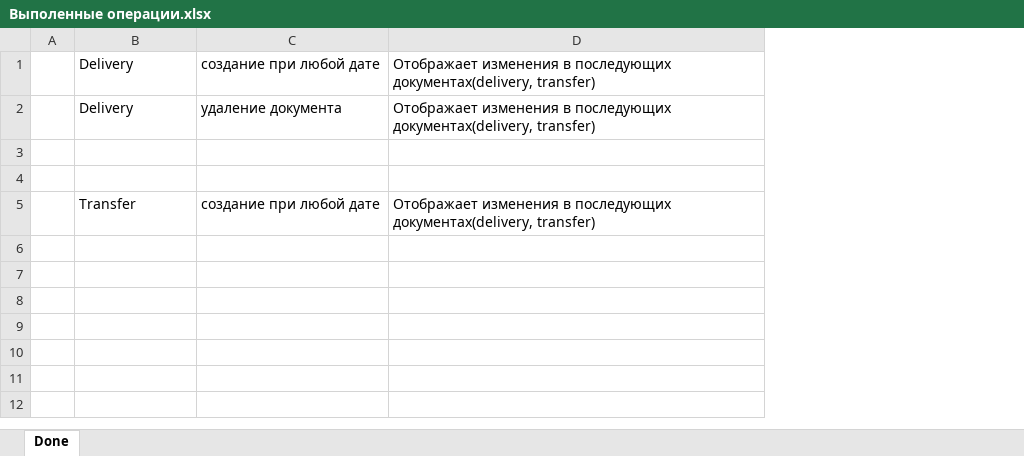
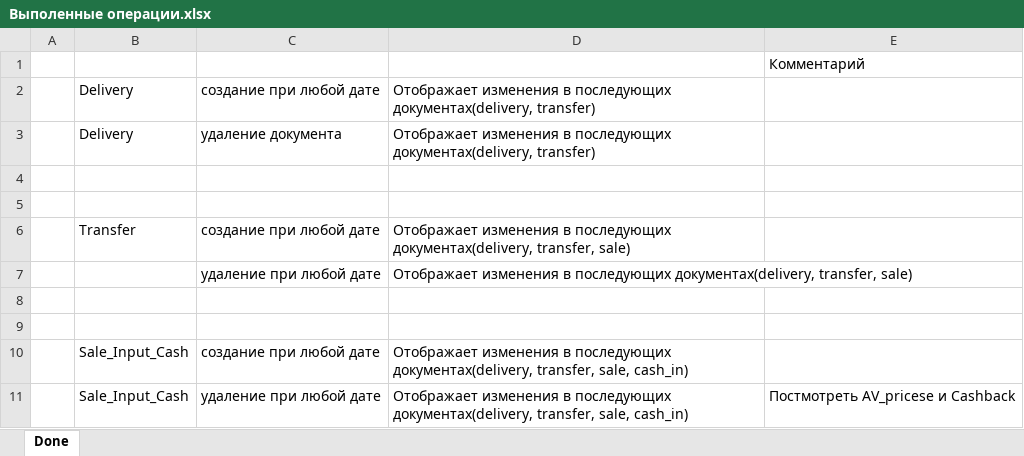
Before and after one commit to NetMaster1/new_rms, an Excel workbook: Выполенные операции.xlsx, sheet Done, drawn as a sheet; values as stored, in another font and other column widths than the file's, no borders; addresses are those after the commit; the diff names each change by its address in the sheet, - before the commit and + after, or states it on an @@ line.

```diff
--- a/Выполенные операции.xlsx (sheet Done)
+++ b/Выполенные операции.xlsx (sheet Done)
+column E, empty
+row 1:  |  |  |  | Комментарий
-D6: …последующих документах(delivery, transfer)
+D6: …последующих документах(delivery, transfer, sale)
+row 7:  |  | удаление при любой дате | Отображает изменения в последующих документах(delivery, transfer, sale)
+row 8: (empty)
+row 9: (empty)
+row 10:  | Sale_Input_Cash | создание при любой дате | Отображает изменения в последующих документах(delivery, transfer, sale, cash_in)
+row 11:  | Sale_Input_Cash | удаление при любой дате | Отображает изменения в последующих документах(delivery, transfer, sale, cash_in) | Постмотреть AV_pricese и Cashback
```
Also changed, not shown: 3 other files.
